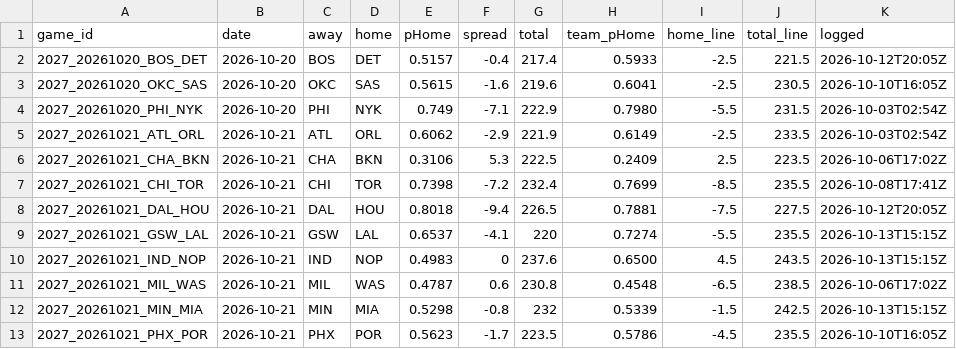
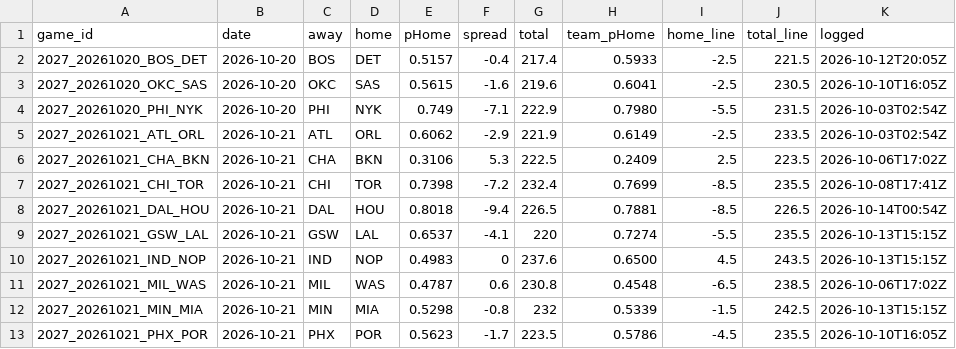
Before and after one commit to DEMON-X13/nba-hub, a CSV file: data/predictions.csv, drawn as a sheet; only a part is shown.

```diff
--- a/data/predictions.csv
+++ b/data/predictions.csv
@@ -7,3 +7,3 @@ game_id,date,away,home,pHome,spread,total,team_pHome,home_line,total_line,logged
 2027_20261021_CHI_TOR,2026-10-21,CHI,TOR,0.7398,-7.2,232.4,0.7699,-8.5,235.5,2026-10-08T17:41Z
-2027_20261021_DAL_HOU,2026-10-21,DAL,HOU,0.8018,-9.4,226.5,0.7881,-7.5,227.5,2026-10-12T20:05Z
+2027_20261021_DAL_HOU,2026-10-21,DAL,HOU,0.8018,-9.4,226.5,0.7881,-8.5,226.5,2026-10-14T00:54Z
 2027_20261021_GSW_LAL,2026-10-21,GSW,LAL,0.6537,-4.1,220,0.7274,-5.5,235.5,2026-10-13T15:15Z
```
Also changed, not shown: data/injuries_log.csv, 6 other files.
